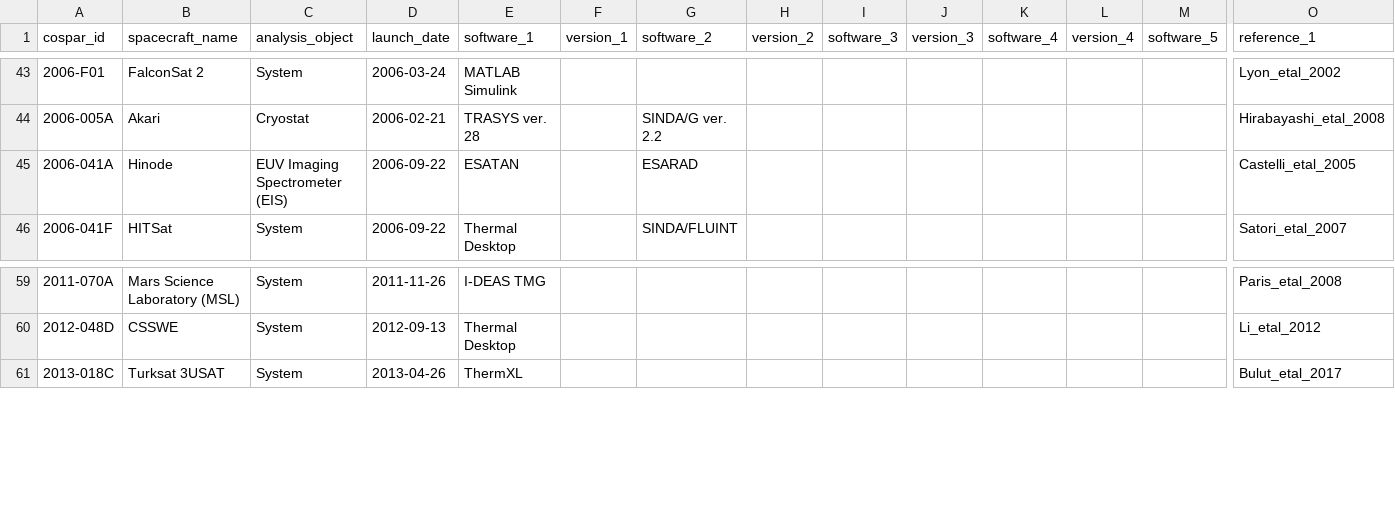
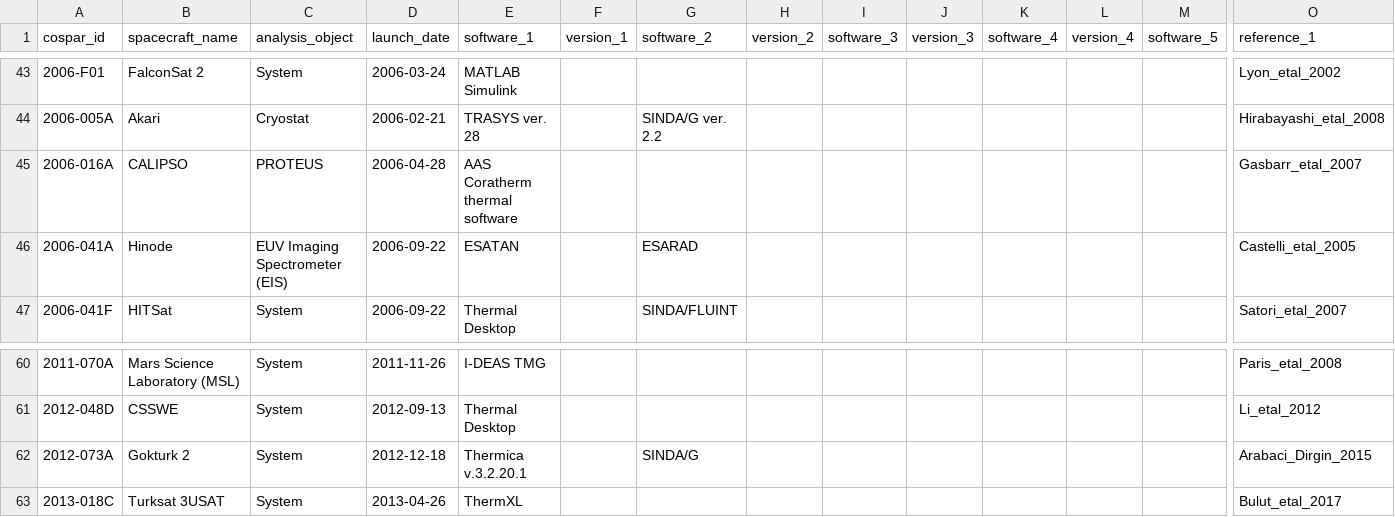
Before and after one commit to kanamesasaki/tasindex, a CSV file: database/tasindex_import.csv, drawn as a sheet; only a part is shown, gaps mark what is left out; rows hold the shown columns only; the diff names each change by its address in the sheet, - before the commit and + after, or states it on an @@ line.

Commit message:
Database update

```diff
--- a/database/tasindex_import.csv
+++ b/database/tasindex_import.csv
+row 45: 2006-016A | CALIPSO | PROTEUS | 2006-04-28 | AAS Coratherm thermal software |  |  |  |  |  |  |  |  | Gasbarr_etal_2007
+row 62: 2012-073A | Gokturk 2 | System | 2012-12-18 | Thermica v.3.2.20.1 |  | SINDA/G |  |  |  |  |  |  | Arabaci_Dirgin_2015
```
Also changed, not shown: 2 other files.
